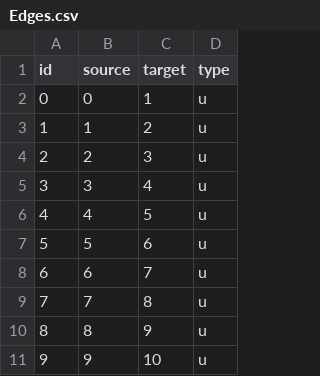
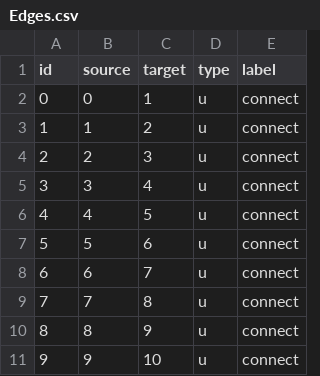
Before and after one commit to JanMMeyer/Graph3d, a CSV file: Assets/ImportDataExamples/CustomSmall/Edges.csv, drawn as a sheet; only a part is shown; the diff names each change by its address in the sheet, - before the commit and + after, or states it on an @@ line.

Commit message:
Adds Edge labels, closes #6

```diff
--- a/Assets/ImportDataExamples/CustomSmall/Edges.csv
+++ b/Assets/ImportDataExamples/CustomSmall/Edges.csv
+column E (label), rows 2-11: all connect
```
Also changed, not shown: 10 other files.
